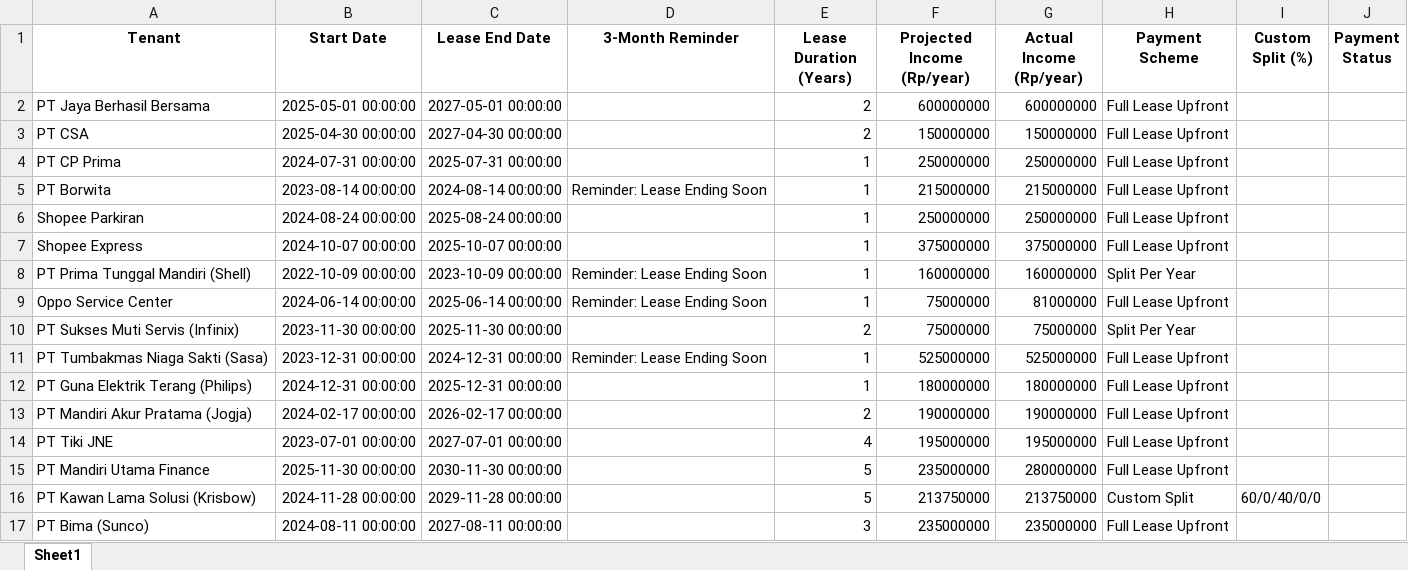
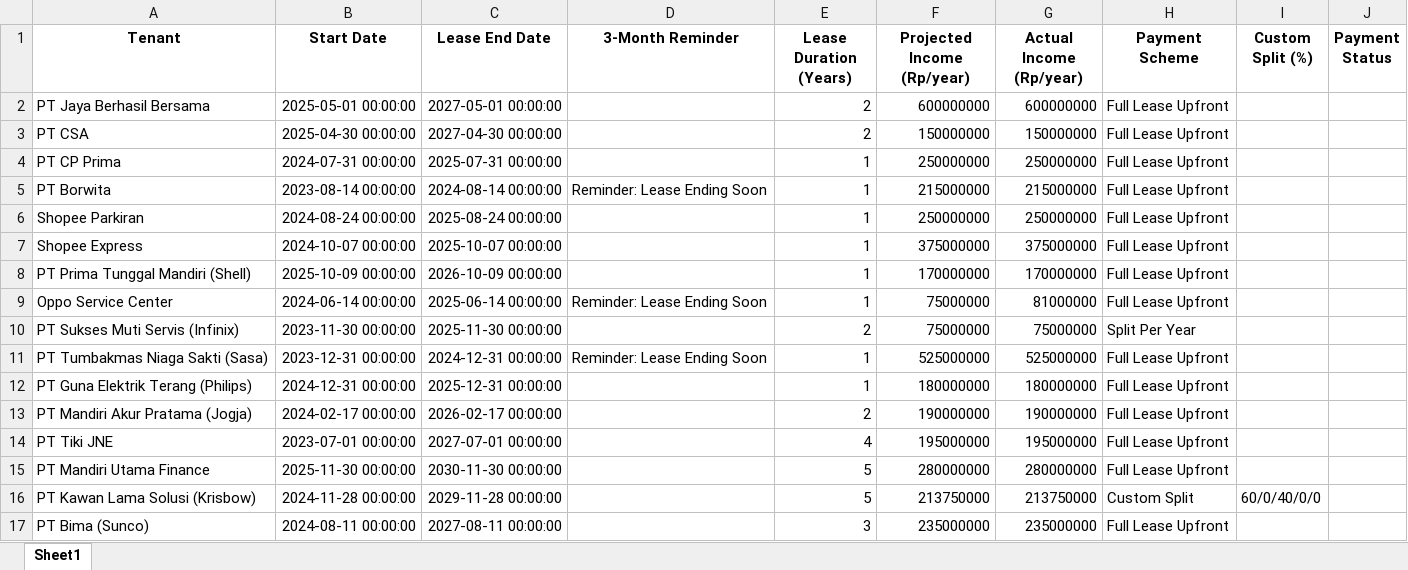
Before and after one commit to bryantimothy7/rental-dashboard, an Excel workbook: data.xlsx, sheet Sheet1, drawn as a sheet; values as stored, in another font and other column widths than the file's, no borders; the diff names each change by its address in the sheet, - before the commit and + after, or states it on an @@ line.

Commit message:
Update data from Streamlit app

```diff
--- a/data.xlsx (sheet Sheet1)
+++ b/data.xlsx (sheet Sheet1)
-B8 (Start Date): 2022-10-09 00:00:00
+B8 (Start Date): 2025-10-09 00:00:00
-C8 (Lease End Date): 2023-10-09 00:00:00
+C8 (Lease End Date): 2026-10-09 00:00:00
-D8 (3-Month Reminder): Reminder: Lease Ending Soon
+D8 (3-Month Reminder): (empty)
-F8 (Projected Income (Rp/year)): 160000000
+F8 (Projected Income (Rp/year)): 170000000
-G8 (Actual Income (Rp/year)): 160000000
+G8 (Actual Income (Rp/year)): 170000000
-H8 (Payment Scheme): Split Per Year
+H8 (Payment Scheme): Full Lease Upfront
-F15 (Projected Income (Rp/year)): 235000000
+F15 (Projected Income (Rp/year)): 280000000
```
